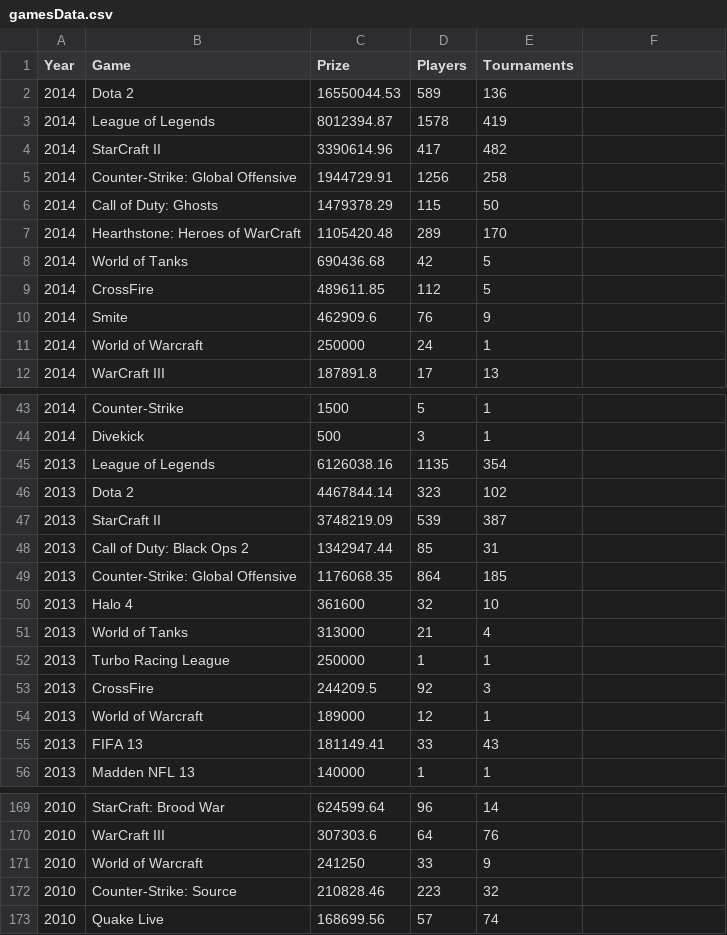
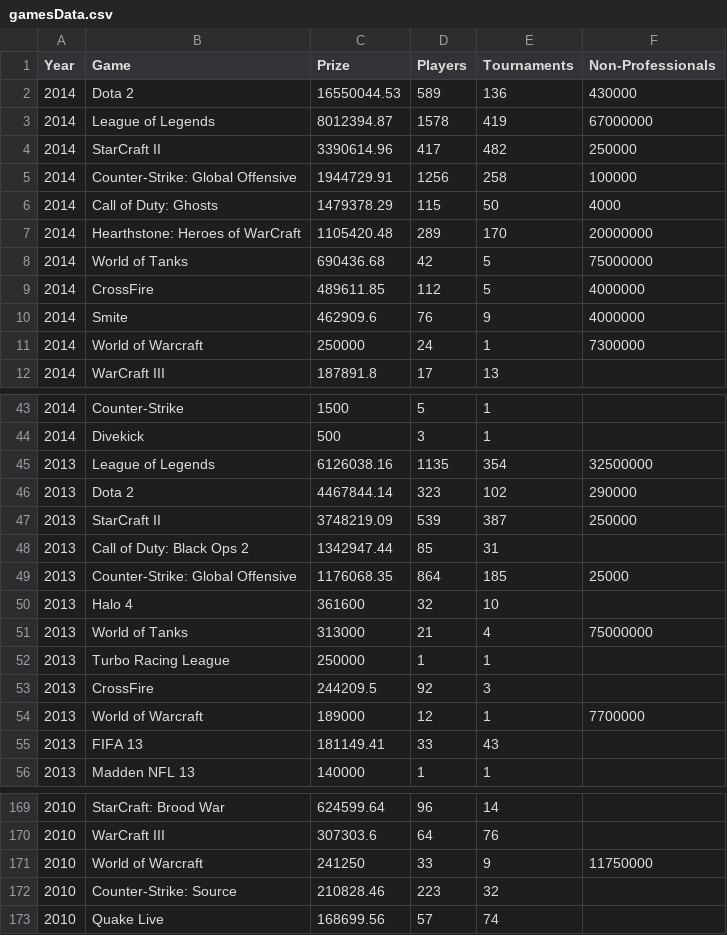
Before and after one commit to eric780/Project1_CS3300, a CSV file: gamesData.csv, drawn as a sheet; only a part is shown, gaps mark what is left out; the diff covers the shown part only.

```diff
--- a/gamesData.csv
+++ b/gamesData.csv
@@ -1,11 +1,11 @@
-Year,Game,Prize,Players,Tournaments
-2014,Dota 2,16550044.53,589,136
-2014,League of Legends,8012394.87,1578,419
-2014,StarCraft II,3390614.96,417,482
-2014,Counter-Strike: Global Offensive,1944729.91,1256,258
-2014,Call of Duty: Ghosts,1479378.29,115,50
-2014,Hearthstone: Heroes of WarCraft,1105420.48,289,170
-2014,World of Tanks,690436.68,42,5
-2014,CrossFire,489611.85,112,5
-2014,Smite,462909.6,76,9
-2014,World of Warcraft,250000,24,1
+Year,Game,Prize,Players,Tournaments,Non-Professionals
+2014,Dota 2,16550044.53,589,136,430000
+2014,League of Legends,8012394.87,1578,419,67000000
+2014,StarCraft II,3390614.96,417,482,250000
+2014,Counter-Strike: Global Offensive,1944729.91,1256,258,100000
+2014,Call of Duty: Ghosts,1479378.29,115,50,4000
+2014,Hearthstone: Heroes of WarCraft,1105420.48,289,170,20000000
+2014,World of Tanks,690436.68,42,5,75000000
+2014,CrossFire,489611.85,112,5,4000000
+2014,Smite,462909.6,76,9,4000000
+2014,World of Warcraft,250000,24,1,7300000
@@ -45,3 +45,3 @@ Year,Game,Prize,Players,Tournaments
-2013,League of Legends,6126038.16,1135,354
-2013,Dota 2,4467844.14,323,102
-2013,StarCraft II,3748219.09,539,387
+2013,League of Legends,6126038.16,1135,354,32500000
+2013,Dota 2,4467844.14,323,102,290000
+2013,StarCraft II,3748219.09,539,387,250000
@@ -49 +49 @@ Year,Game,Prize,Players,Tournaments
-2013,Counter-Strike: Global Offensive,1176068.35,864,185
+2013,Counter-Strike: Global Offensive,1176068.35,864,185,25000
@@ -51 +51 @@ Year,Game,Prize,Players,Tournaments
-2013,World of Tanks,313000,21,4
+2013,World of Tanks,313000,21,4,75000000
@@ -54 +54 @@ Year,Game,Prize,Players,Tournaments
-2013,World of Warcraft,189000,12,1
+2013,World of Warcraft,189000,12,1,7700000
@@ -171 +171 @@ Year,Game,Prize,Players,Tournaments
-2010,World of Warcraft,241250,33,9
+2010,World of Warcraft,241250,33,9,11750000
```
Also changed, not shown: 37 edited cells elsewhere in this file, 3 other files.
